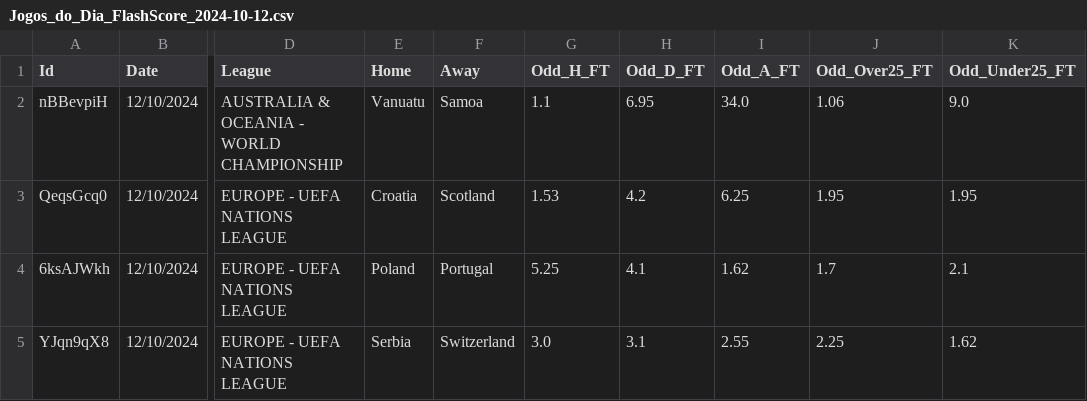
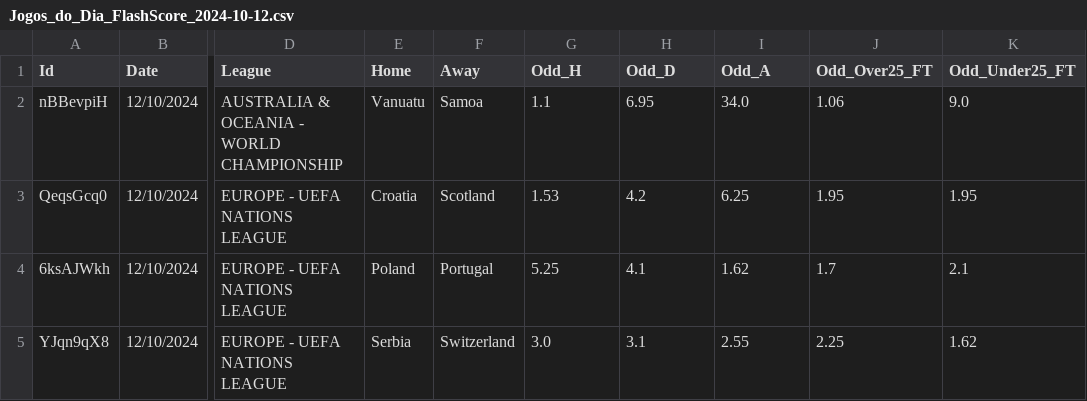
Before and after one commit to rafa3lsilva/Base_Dados, a CSV file: Jogos_do_Dia/Jogos_do_Dia_FlashScore_2024-10-12.csv, drawn as a sheet; only a part is shown, gaps mark what is left out; the diff names each change by its address in the sheet, - before the commit and + after, or states it on an @@ line.

Commit message:
Update Jogos_do_Dia_FlashScore_2024-10-12.csv
Atualização do cabeçalho

```diff
--- a/Jogos_do_Dia/Jogos_do_Dia_FlashScore_2024-10-12.csv
+++ b/Jogos_do_Dia/Jogos_do_Dia_FlashScore_2024-10-12.csv
-G1: Odd_H_FT
+G1: Odd_H
-H1: Odd_D_FT
+H1: Odd_D
-I1: Odd_A_FT
+I1: Odd_A
```
